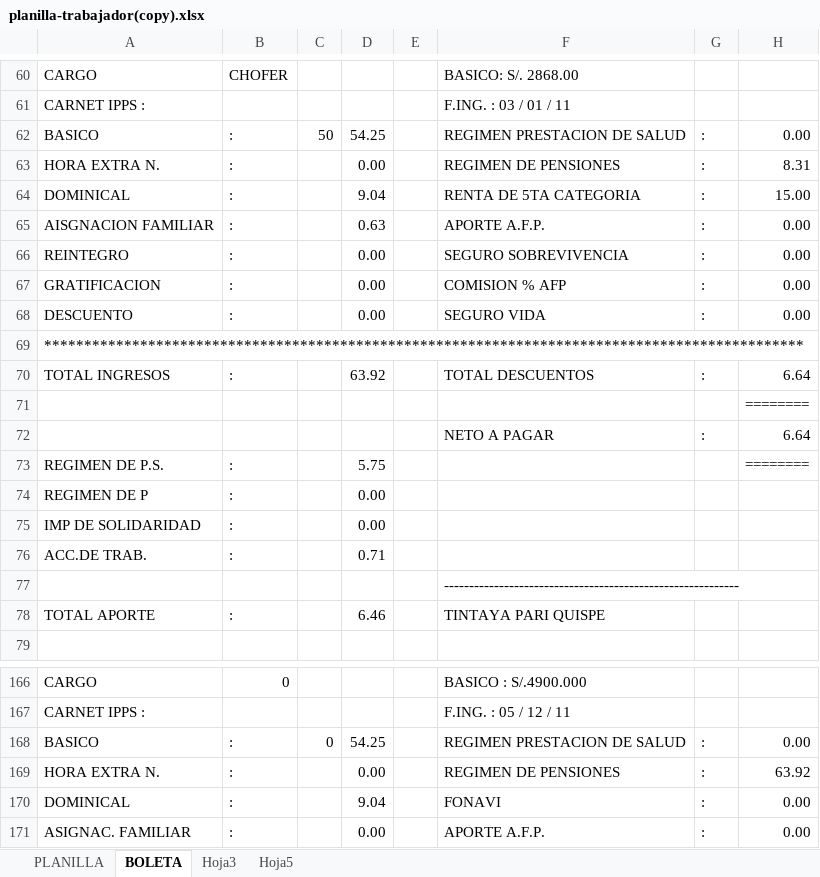
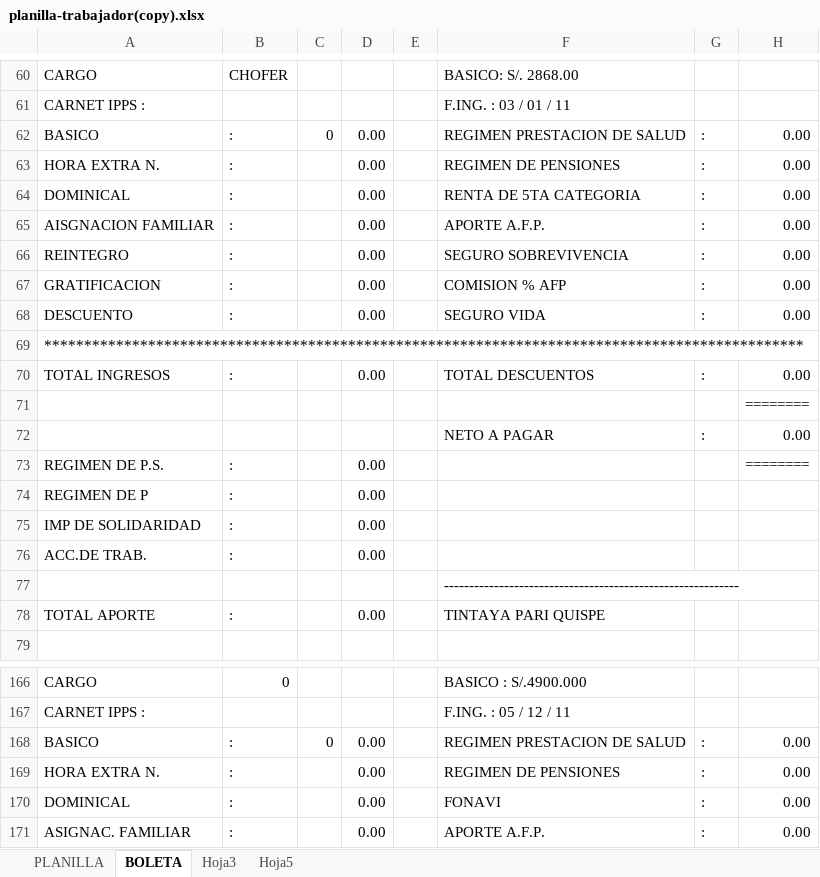
Before and after one commit to jefelon/ASISTENCIA, an Excel workbook: BioMetrixCore/bin/Debug/planilla-trabajador(copy).xlsx, sheet BOLETA, drawn as a sheet; only a part is shown, gaps mark what is left out; values as stored, in another font and other column widths than the file's, no borders; charts and pictures not drawn; the diff covers the shown part only; the diff names each change by its address in the sheet, - before the commit and + after, or states it on an @@ line.

```diff
--- a/BioMetrixCore/bin/Debug/planilla-trabajador(copy).xlsx (sheet BOLETA)
+++ b/BioMetrixCore/bin/Debug/planilla-trabajador(copy).xlsx (sheet BOLETA)
-C62: 50
+C62: 0
-D62: 54.25
+D62: 0.00
-H63: 8.31
+H63: 0.00
-D64: 9.04
+D64: 0.00
-H64: 15.00
+H64: 0.00
-D65: 0.63
+D65: 0.00
-D70: 63.92
+D70: 0.00
-H70: 6.64
+H70: 0.00
-H72: 6.64
+H72: 0.00
-D73: 5.75
+D73: 0.00
-D76: 0.71
+D76: 0.00
-D78: 6.46
+D78: 0.00
-D168: 54.25
+D168: 0.00
-H169: 63.92
+H169: 0.00
-D170: 9.04
+D170: 0.00
```
Also changed, not shown: 4 edited cells elsewhere in this sheet, sheet PLANILLA, sheet Hoja3, BioMetrixCore/bin/Debug/planilla-trabajador.xlsx, 58 other files.
